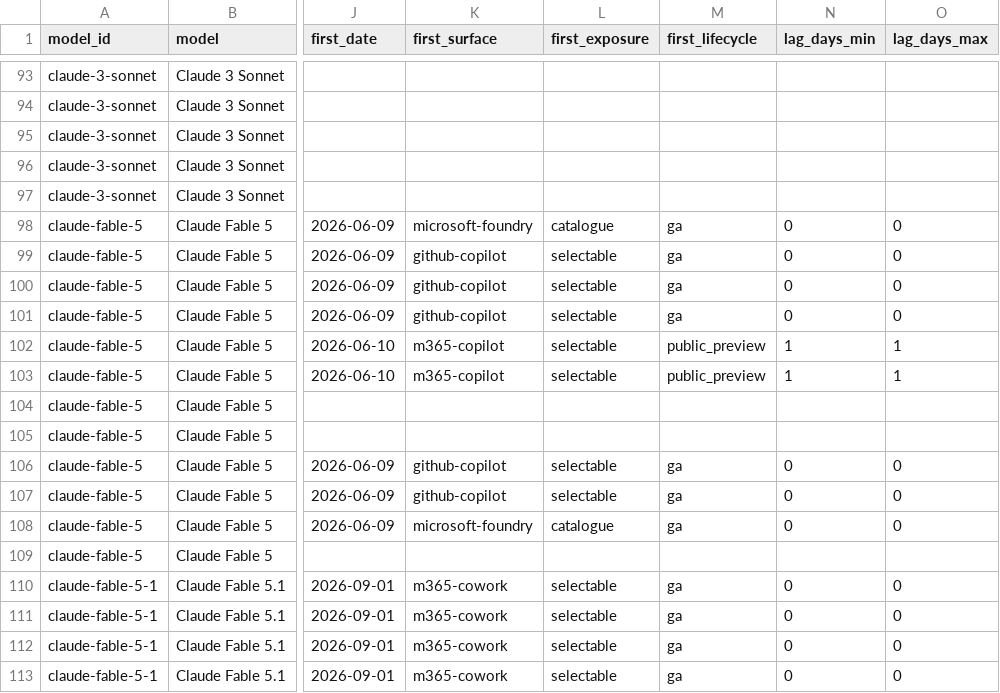
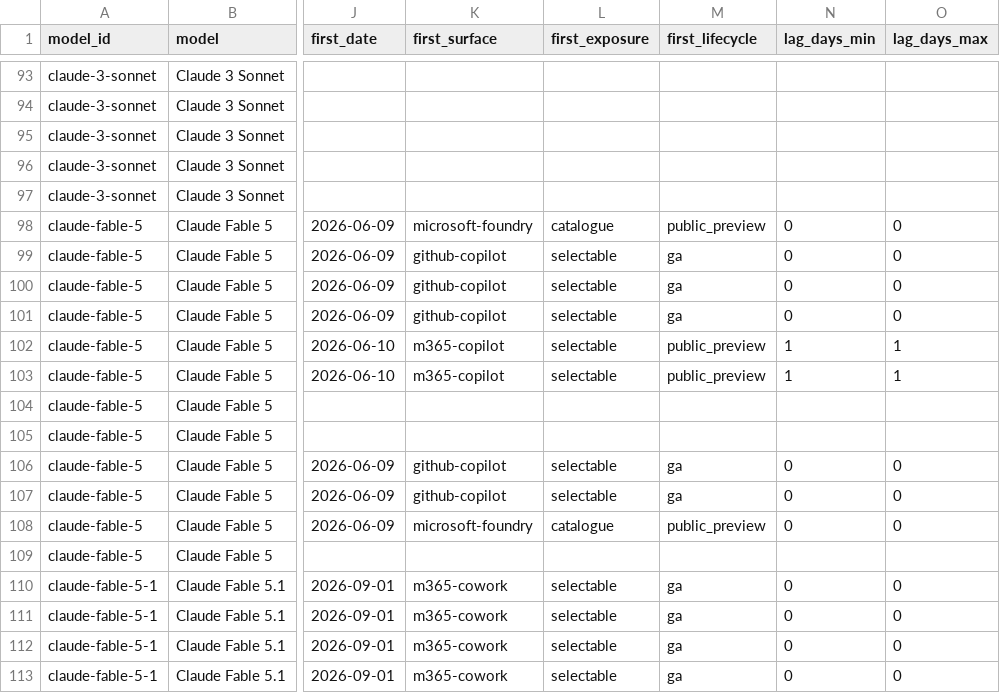
Before and after one commit to Bibbleq/frontier-model-tracker, a CSV file: generated/lag.csv, drawn as a sheet; only a part is shown, gaps mark what is left out; the diff names each change by its address in the sheet, - before the commit and + after, or states it on an @@ line.

```diff
--- a/generated/lag.csv
+++ b/generated/lag.csv
-M98 (first_lifecycle): ga
+M98 (first_lifecycle): public_preview
-M108 (first_lifecycle): ga
+M108 (first_lifecycle): public_preview
```
Also changed, not shown: generated/events.csv, 4 other files.
